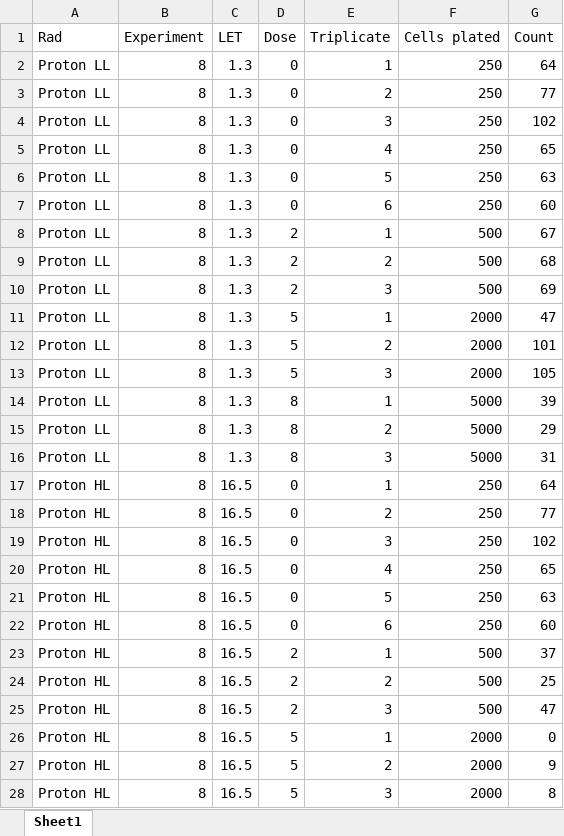
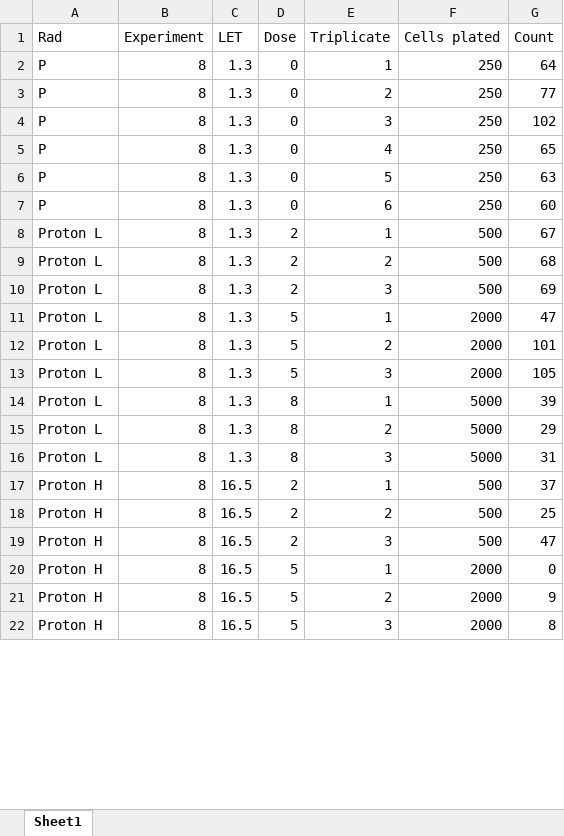
Before and after one commit to BrittHaanen15/Thesis_project, an Excel workbook: Cell data Sara DU145/2026_03_19/2026_03_19.xlsx, sheet Sheet1, drawn as a sheet; only a part is shown; values as stored, in another font and other column widths than the file's, no borders; removed rows and columns are numbered as before the commit, all else as after; the diff covers the shown part only; the diff names each change by its address in the sheet, - before the commit and + after, or states it on an @@ line.

```diff
--- a/Cell data Sara DU145/2026_03_19/2026_03_19.xlsx (sheet Sheet1)
+++ b/Cell data Sara DU145/2026_03_19/2026_03_19.xlsx (sheet Sheet1)
-A2:A7 (Rad): Proton LL
+A2:A7 (Rad): P
-A8:A16 (Rad): Proton LL
+A8:A16 (Rad): Proton L
-row 17: Proton HL | 8 | 16.5 | 0 | 1 | 250 | 64
-row 18: Proton HL | 8 | 16.5 | 0 | 2 | 250 | 77
-row 19: Proton HL | 8 | 16.5 | 0 | 3 | 250 | 102
-row 20: Proton HL | 8 | 16.5 | 0 | 4 | 250 | 65
-row 21: Proton HL | 8 | 16.5 | 0 | 5 | 250 | 63
-row 22: Proton HL | 8 | 16.5 | 0 | 6 | 250 | 60
-A17:A22 (Rad): Proton HL
+A17:A22 (Rad): Proton H
```
Also changed, not shown: 3 edited cells elsewhere in this sheet, Cell data Sara A549/2025_10_30/2025_10_30.xlsx, Cell data Sara A549/2025_11_18/2025_11_18.xlsx, 5 other files.
